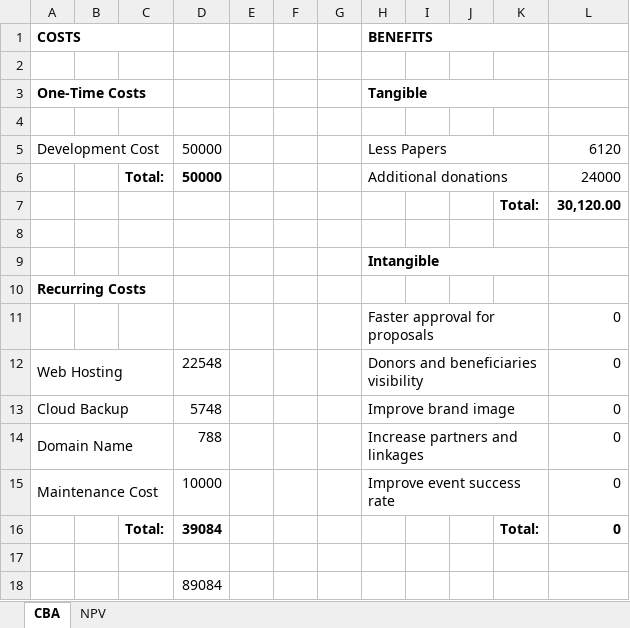
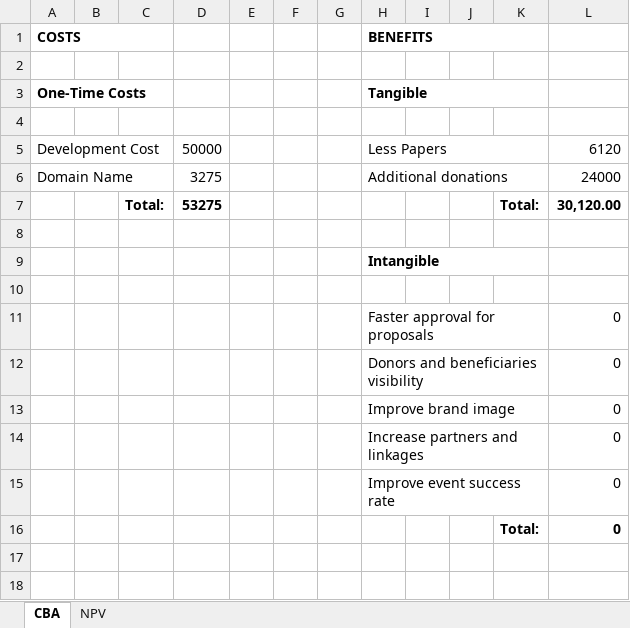
Before and after one commit to sergeangelo21/ReCOP-ComEx, an Excel workbook: Documentation/Diagrams/CBA-NPV.xlsx, sheet CBA, drawn as a sheet; values as stored, in another font and other column widths than the file's, no borders; removed rows and columns are numbered as before the commit, all else as after; the diff names each change by its address in the sheet, - before the commit and + after, or states it on an @@ line.

```diff
--- a/Documentation/Diagrams/CBA-NPV.xlsx (sheet CBA)
+++ b/Documentation/Diagrams/CBA-NPV.xlsx (sheet CBA)
-row 6:  |  | Total: | 50000 |  |  |  | Additional donations |  |  |  | 24000
-row 7:  |  |  |  |  |  |  |  |  |  | Total: | 30,120.00
+row 6: Domain Name |  |  | 3275 |  |  |  | Additional donations |  |  |  | 24000
+row 7:  |  | Total: | 53275 |  |  |  |  |  |  | Total: | 30,120.00
-A10 (COSTS): Recurring Costs
+A10 (COSTS): (empty)
-A10:C10 merged
-A12 (COSTS): Web Hosting
+A12 (COSTS): (empty)
-A12:C12 merged
-D12: 22548
+D12: (empty)
-A13 (COSTS): Cloud Backup
+A13 (COSTS): (empty)
-A13:C13 merged
-D13: 5748
+D13: (empty)
-A14 (COSTS): Domain Name
+A14 (COSTS): (empty)
-A14:C14 merged
-D14: 788
+D14: (empty)
-A15 (COSTS): Maintenance Cost
+A15 (COSTS): (empty)
-A15:C15 merged
-D15: 10000
+D15: (empty)
-row 16:  |  | Total: | 39084 |  |  |  |  |  |  | Total: | 0
-row 16: (empty)
+row 16:  |  |  |  |  |  |  |  |  |  | Total: | 0
-row 18:  |  |  | 89084
```
Also changed, not shown: sheet NPV, formulas that keep their value, 3 other files.
